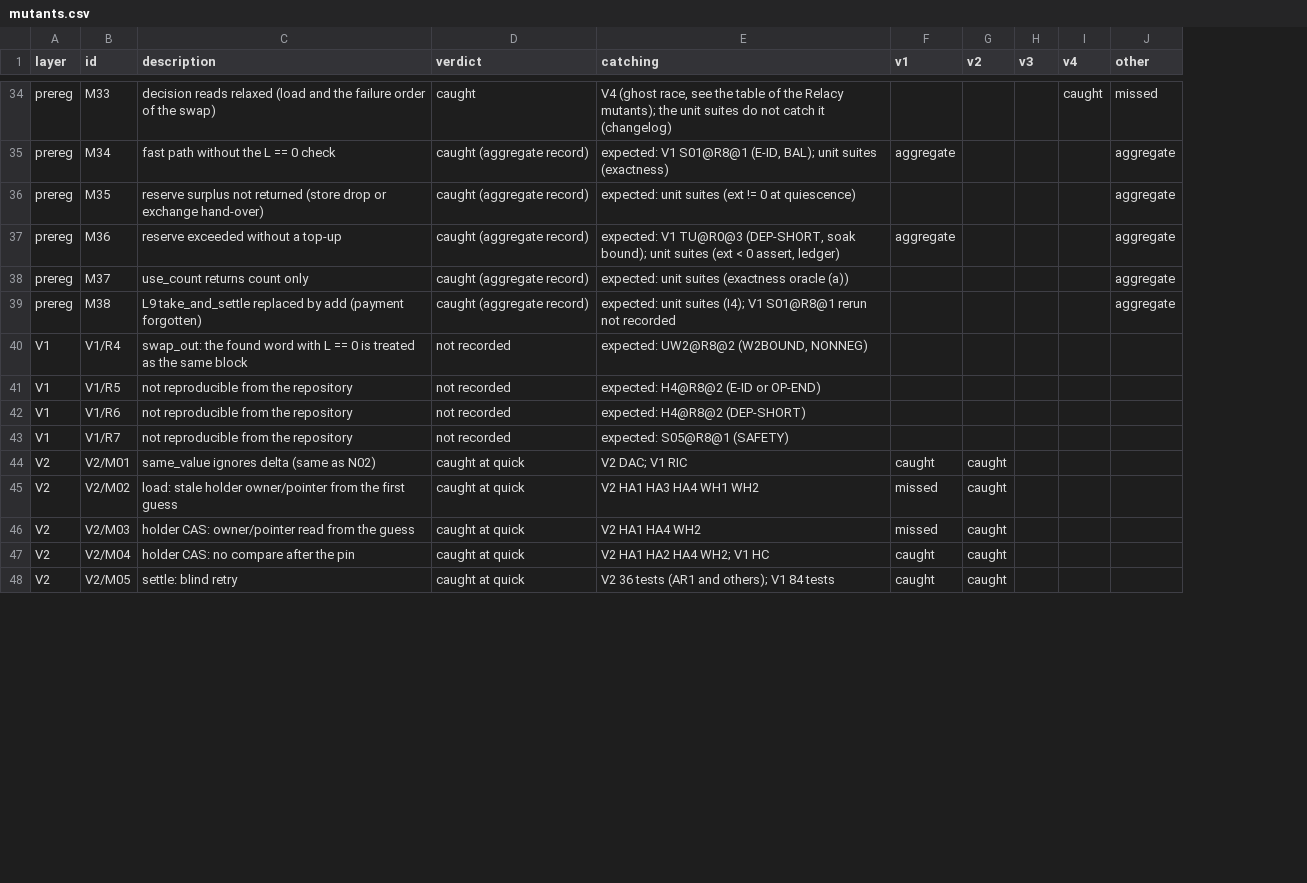
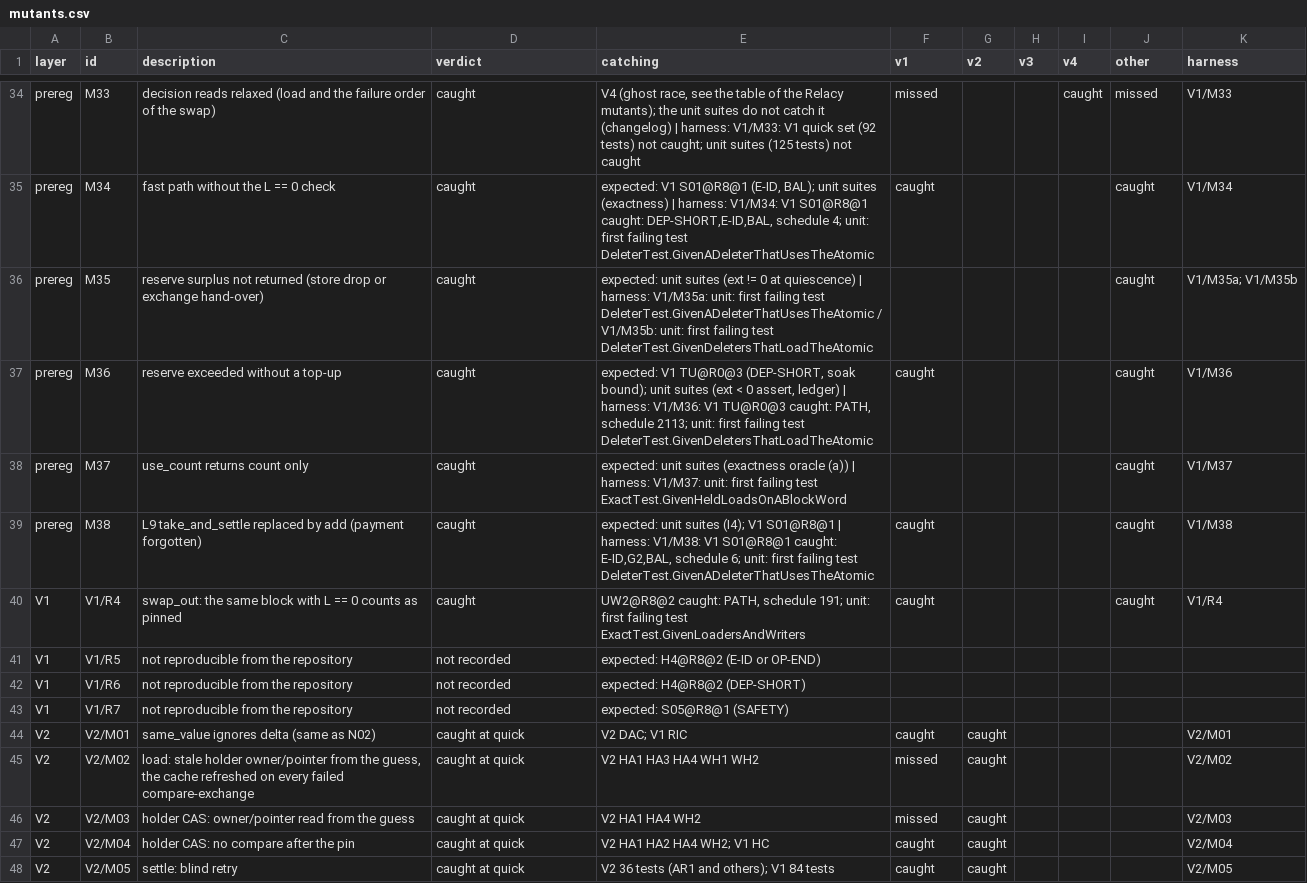
Before and after one commit to ViNN280801/LumexLib, a CSV file: benchmarks/atomic/results/verification/mutants.csv, drawn as a sheet; only a part is shown, gaps mark what is left out; removed rows and columns are numbered as before the commit, all else as after; the diff covers the shown part only; the diff names each change by its address in the sheet, - before the commit and + after, or states it on an @@ line.

Commit message:
test: the mutation harness is in the repository: 92 mutants of the split-count engine, an overlay runner, the results of the run on the current tree.
ChangeLog:
        * Scripts/Mutation: New; mutants.json (92 mutants of the layers V1 to
        V3, the reserve of the compare-exchange and the family differential),
        mutate.py (the include overlay), run_mutants.py and run_mutants.sh (the
        runner with the control step, the per-test processes, resume and the
        stale-build detection), README.md.
        * lumex/core/atomic/VERIFICATION.md,
        benchmarks/atomic/results/verification/mutants.csv,
        verification_mutants.svg, plot_verification.py: The rows that said not
        recorded carry the result of the harness; the differences between the
        harness and the earlier records are corrected.
        * CHANGELOG.md: Entry in [v2.0.2.0].
Signed-off-by: Vladislav Semykin <vladislav.semykin@gmail.com>

```diff
--- a/benchmarks/atomic/results/verification/mutants.csv
+++ b/benchmarks/atomic/results/verification/mutants.csv
+column K (harness), rows 34-39: V1/M33 | V1/M34 | V1/M35a; V1/M35b | V1/M36 | V1/M37 | V1/M38; rows 44-48: V2/M01 | V2/M02 | V2/M03 | V2/M04 | V2/M05
-E34 (catching): …it (changelog)
+E34 (catching): …it (changelog) | harness: V1/M33: V1 quick set (92 tests) not caught; unit suites (125 tests) not caught
-F34 (v1): (empty)
+F34 (v1): missed
-D35:D39 (verdict): caught (aggregate record)
+D35:D39 (verdict): caught
-E35 (catching): …suites (exactness)
+E35 (catching): …suites (exactness) | harness: V1/M34: V1 S01@R8@1 caught: DEP-SHORT,E-ID,BAL, schedule 4; unit: first failing test DeleterTest.GivenADeleterThatUsesTheAtomic
-F35 (v1): aggregate
+F35 (v1): caught
-J35:J39 (other): aggregate
+J35:J39 (other): caught
-E36 (catching): …at quiescence)
+E36 (catching): …at quiescence) | harness: V1/M35a: unit: first failing test DeleterTest.GivenADeleterThatUsesTheAtomic / V1/M35b: unit: first failing test DeleterTest.GivenDeletersThatLoadTheAtomic
-E37 (catching): …assert, ledger)
+E37 (catching): …assert, ledger) | harness: V1/M36: V1 TU@R0@3 caught: PATH, schedule 2113; unit: first failing test DeleterTest.GivenDeletersThatLoadTheAtomic
-F37 (v1): aggregate
+F37 (v1): caught
-E38 (catching): …oracle (a))
+E38 (catching): …oracle (a)) | harness: V1/M37: unit: first failing test ExactTest.GivenHeldLoadsOnABlockWord
-E39 (catching): …V1 S01@R8@1 rerun not recorded
+E39 (catching): …V1 S01@R8@1 | harness: V1/M38: V1 S01@R8@1 caught: E-ID,G2,BAL, schedule 6; unit: first failing test DeleterTest.GivenADeleterThatUsesTheAtomic
-F39 (v1): (empty)
+F39 (v1): caught
-row 40: V1 | V1/R4 | swap_out: the found word with L == 0 is treated as the same block | not recorded | expected: UW2@R8@2 (W2BOUND, NONNEG)
+row 40: V1 | V1/R4 | swap_out: the same block with L == 0 counts as pinned | caught | UW2@R8@2 caught: PATH, schedule 191; unit: first failing test ExactTest.GivenLoadersAndWriters | caught |  |  |  | caught | V1/R4
-C45 (description): …from the first guess
+C45 (description): …from the guess, the cache refreshed on every failed compare-exchange
```
Also changed, not shown: 110 edited cells elsewhere in this file, 9 other files.
